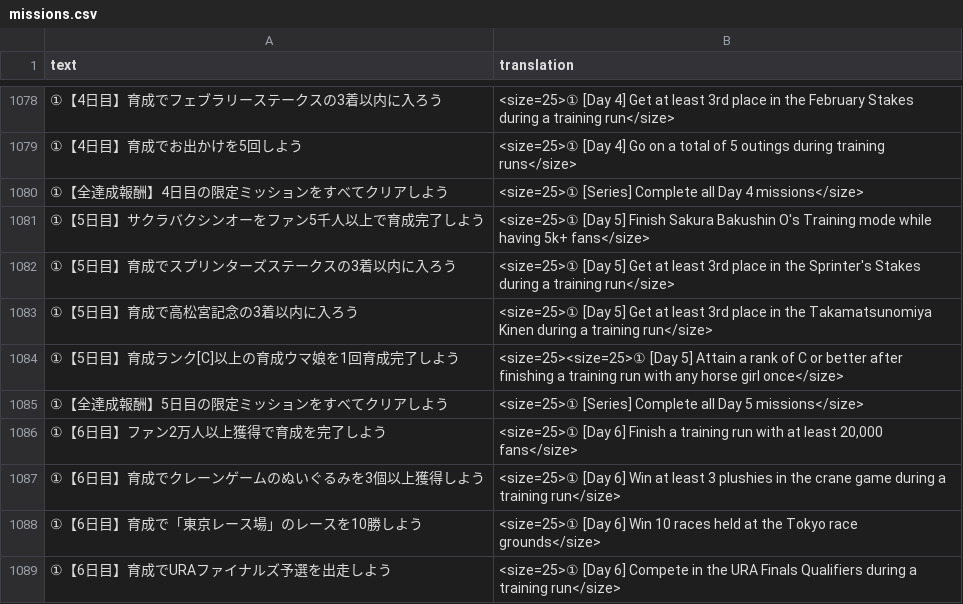
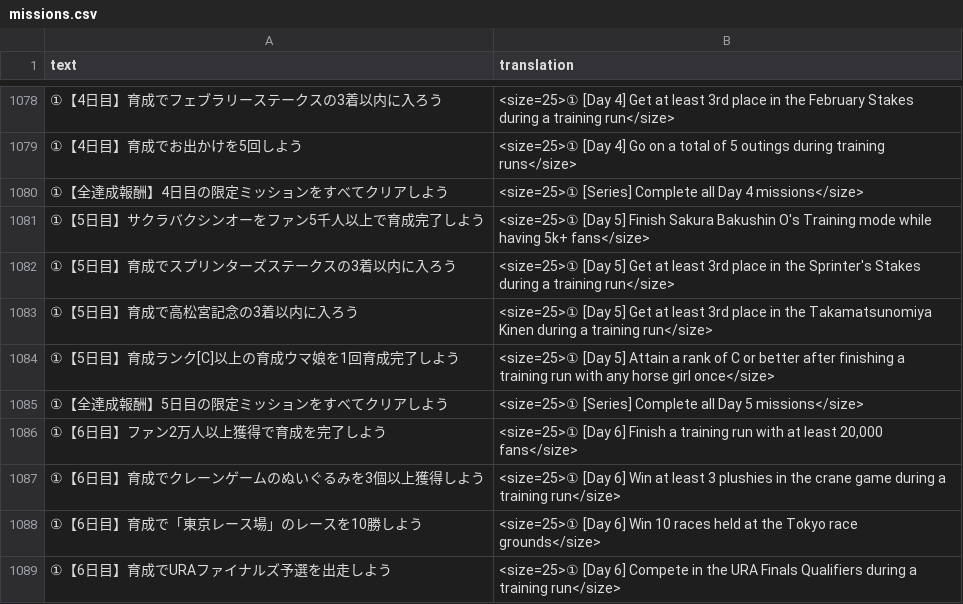
Before and after one commit to FabulousCupcake/umamusume-db-translate, a CSV file: src/data/missions.csv, drawn as a sheet; only a part is shown, gaps mark what is left out.

Commit message:
Update src/data/missions.csv
Co-authored-by: FabulousCupcake <mail.fabulous.cupcake@gmail.com>

```diff
--- a/src/data/missions.csv
+++ b/src/data/missions.csv
@@ -1083,3 +1083,3 @@
 "①【5日目】育成で高松宮記念の3着以内に入ろう","<size=25>① [Day 5] Get at least 3rd place in the Takamatsunomiya Kinen during a training run</size>"
-"①【5日目】育成ランク[C]以上の育成ウマ娘を1回育成完了しよう","<size=25><size=25>① [Day 5] Attain a rank of C or better after finishing a training run with any horse girl once</size>"
+"①【5日目】育成ランク[C]以上の育成ウマ娘を1回育成完了しよう","<size=25>① [Day 5] Attain a rank of C or better after finishing a training run with any horse girl once</size>"
 "①【全達成報酬】5日目の限定ミッションをすべてクリアしよう","<size=25>① [Series] Complete all Day 5 missions</size>"
```
